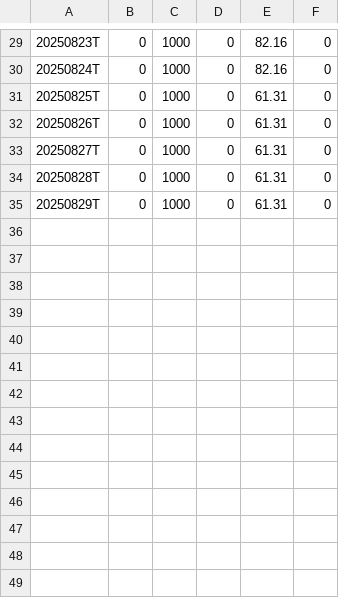
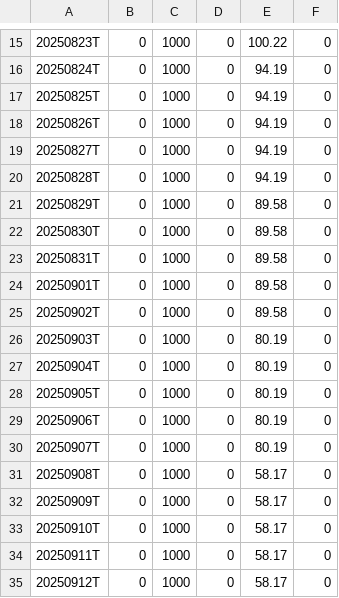
Before and after one commit to Fred6725/rs-log, a CSV file: output/RSRATING.csv, drawn as a sheet; only a part is shown, gaps mark what is left out; the diff covers the shown part only.

```diff
--- a/output/RSRATING.csv
+++ b/output/RSRATING.csv
@@ -29,7 +15,21 @@
-20250823T,0,1000,0,82.16,0
-20250824T,0,1000,0,82.16,0
-20250825T,0,1000,0,61.31,0
-20250826T,0,1000,0,61.31,0
-20250827T,0,1000,0,61.31,0
-20250828T,0,1000,0,61.31,0
-20250829T,0,1000,0,61.31,0
+20250823T,0,1000,0,100.22,0
+20250824T,0,1000,0,94.19,0
+20250825T,0,1000,0,94.19,0
+20250826T,0,1000,0,94.19,0
+20250827T,0,1000,0,94.19,0
+20250828T,0,1000,0,94.19,0
+20250829T,0,1000,0,89.58,0
+20250830T,0,1000,0,89.58,0
+20250831T,0,1000,0,89.58,0
+20250901T,0,1000,0,89.58,0
+20250902T,0,1000,0,89.58,0
+20250903T,0,1000,0,80.19,0
+20250904T,0,1000,0,80.19,0
+20250905T,0,1000,0,80.19,0
+20250906T,0,1000,0,80.19,0
+20250907T,0,1000,0,80.19,0
+20250908T,0,1000,0,58.17,0
+20250909T,0,1000,0,58.17,0
+20250910T,0,1000,0,58.17,0
+20250911T,0,1000,0,58.17,0
+20250912T,0,1000,0,58.17,0
```
Also changed, not shown: 14 removed rows and 14 edited cells elsewhere in this file.
